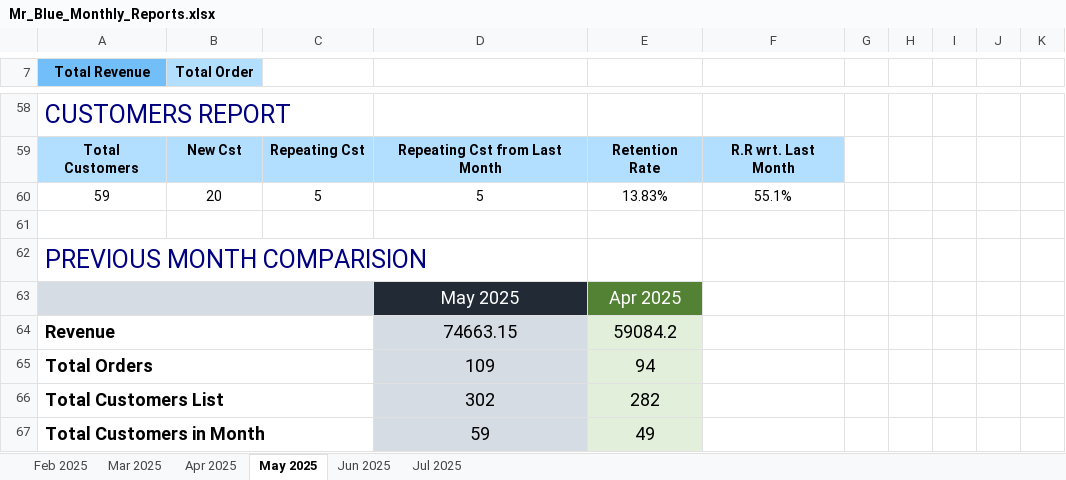
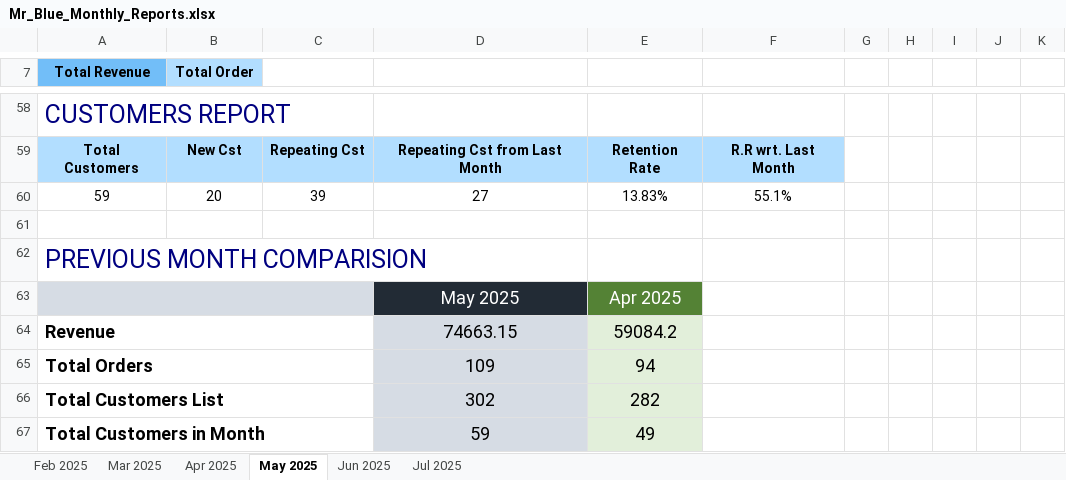
Before and after one commit to codenoob7/Mr.Blue-Sales-Dashboard, an Excel workbook: Spreadsheets/Mr_Blue_Monthly_Reports.xlsx, sheet May 2025, drawn as a sheet; only a part is shown, gaps mark what is left out; values as stored, in another font and other column widths than the file's, no borders; charts and pictures not drawn; the diff names each change by its address in the sheet, - before the commit and + after, or states it on an @@ line.

```diff
--- a/Spreadsheets/Mr_Blue_Monthly_Reports.xlsx (sheet May 2025)
+++ b/Spreadsheets/Mr_Blue_Monthly_Reports.xlsx (sheet May 2025)
-C60: 5
+C60: 39
-D60: 5
+D60: 27
```
Also changed, not shown: sheet Jun 2025, sheet Apr 2025, sheet Jul 2025, charts or pictures, Spreadsheets/Customer_list.xlsx, Spreadsheets/New_Customers.xlsx, 9 other files.
